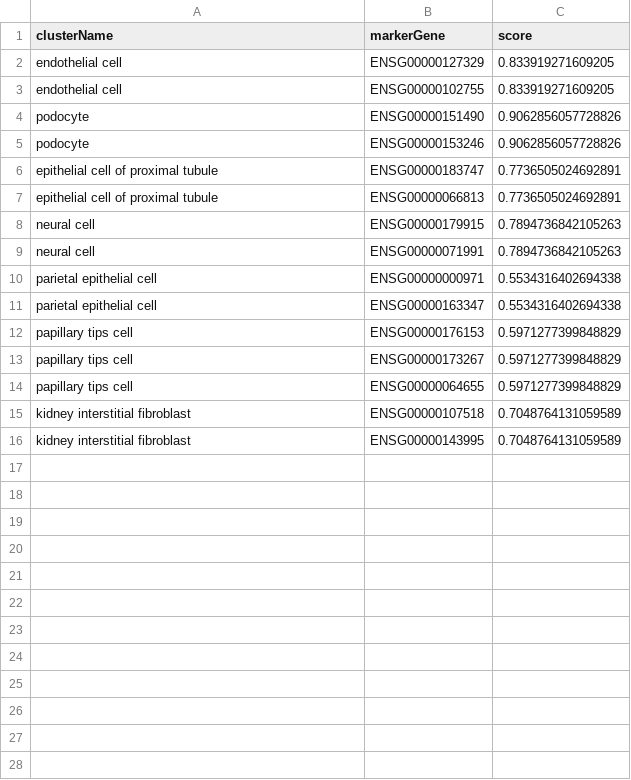
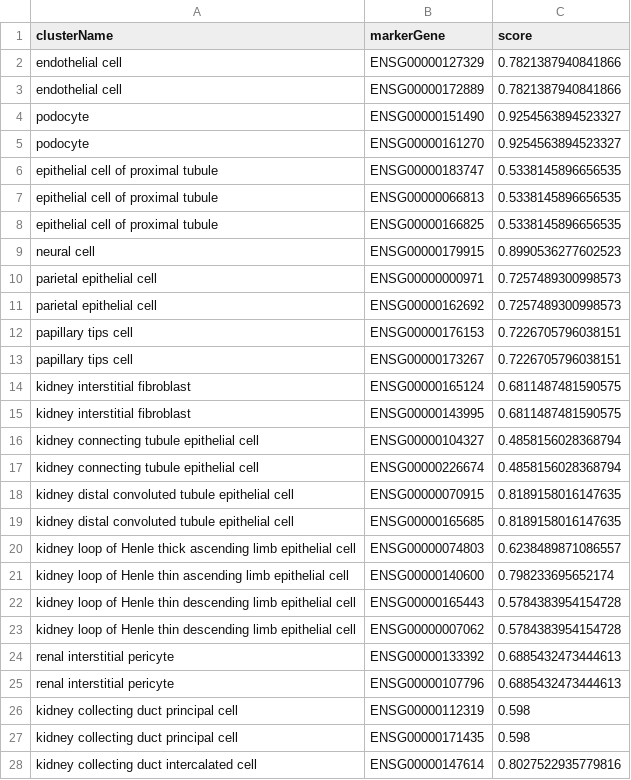
Before and after one commit to svikbecker/NSForest-ncRNA, a CSV file: beckersv_output/cell_type_markers.csv, drawn as a sheet; only a part is shown; the diff covers the shown part only.

```diff
--- a/beckersv_output/cell_type_markers.csv
+++ b/beckersv_output/cell_type_markers.csv
@@ -1,16 +1,28 @@
 clusterName,markerGene,score
-endothelial cell,ENSG00000127329,0.833919271609205
-endothelial cell,ENSG00000102755,0.833919271609205
-podocyte,ENSG00000151490,0.9062856057728826
-podocyte,ENSG00000153246,0.9062856057728826
-epithelial cell of proximal tubule,ENSG00000183747,0.7736505024692891
-epithelial cell of proximal tubule,ENSG00000066813,0.7736505024692891
-neural cell,ENSG00000179915,0.7894736842105263
-neural cell,ENSG00000071991,0.7894736842105263
-parietal epithelial cell,ENSG00000000971,0.5534316402694338
-parietal epithelial cell,ENSG00000163347,0.5534316402694338
-papillary tips cell,ENSG00000176153,0.5971277399848829
-papillary tips cell,ENSG00000173267,0.5971277399848829
-papillary tips cell,ENSG00000064655,0.5971277399848829
-kidney interstitial fibroblast,ENSG00000107518,0.7048764131059589
-kidney interstitial fibroblast,ENSG00000143995,0.7048764131059589
+endothelial cell,ENSG00000127329,0.7821387940841866
+endothelial cell,ENSG00000172889,0.7821387940841866
+podocyte,ENSG00000151490,0.9254563894523327
+podocyte,ENSG00000161270,0.9254563894523327
+epithelial cell of proximal tubule,ENSG00000183747,0.5338145896656535
+epithelial cell of proximal tubule,ENSG00000066813,0.5338145896656535
+epithelial cell of proximal tubule,ENSG00000166825,0.5338145896656535
+neural cell,ENSG00000179915,0.8990536277602523
+parietal epithelial cell,ENSG00000000971,0.7257489300998573
+parietal epithelial cell,ENSG00000162692,0.7257489300998573
+papillary tips cell,ENSG00000176153,0.7226705796038151
+papillary tips cell,ENSG00000173267,0.7226705796038151
+kidney interstitial fibroblast,ENSG00000165124,0.6811487481590575
+kidney interstitial fibroblast,ENSG00000143995,0.6811487481590575
+kidney connecting tubule epithelial cell,ENSG00000104327,0.4858156028368794
+kidney connecting tubule epithelial cell,ENSG00000226674,0.4858156028368794
+kidney distal convoluted tubule epithelial cell,ENSG00000070915,0.8189158016147635
+kidney distal convoluted tubule epithelial cell,ENSG00000165685,0.8189158016147635
+kidney loop of Henle thick ascending limb epithelial cell,ENSG00000074803,0.6238489871086557
+kidney loop of Henle thin ascending limb epithelial cell,ENSG00000140600,0.798233695652174
+kidney loop of Henle thin descending limb epithelial cell,ENSG00000165443,0.5784383954154728
+kidney loop of Henle thin descending limb epithelial cell,ENSG00000007062,0.5784383954154728
+renal interstitial pericyte,ENSG00000133392,0.6885432473444613
+renal interstitial pericyte,ENSG00000107796,0.6885432473444613
+kidney collecting duct principal cell,ENSG00000112319,0.598
+kidney collecting duct principal cell,ENSG00000171435,0.598
+kidney collecting duct intercalated cell,ENSG00000147614,0.8027522935779816
```
Also changed, not shown: 17 added rows elsewhere in this file, beckersv_output/cell_type_gene_selection.csv, 11 other files.
